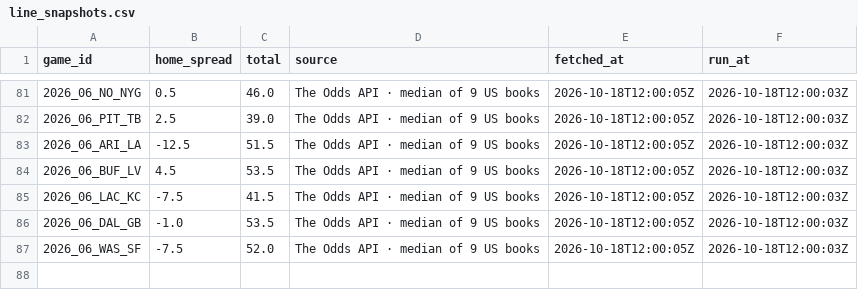
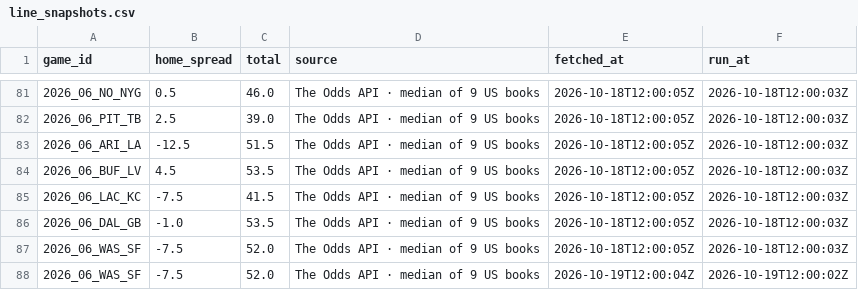
Before and after one commit to RB4000/edge-picks, a CSV file: ledger/line_snapshots.csv, drawn as a sheet; only a part is shown, gaps mark what is left out; the diff names each change by its address in the sheet, - before the commit and + after, or states it on an @@ line.

```diff
--- a/ledger/line_snapshots.csv
+++ b/ledger/line_snapshots.csv
+row 88: 2026_06_WAS_SF | -7.5 | 52.0 | The Odds API · median of 9 US books | 2026-10-19T12:00:04Z | 2026-10-19T12:00:02Z
```
Also changed, not shown: ledger/closing_lines.csv, ledger/graded.csv.
